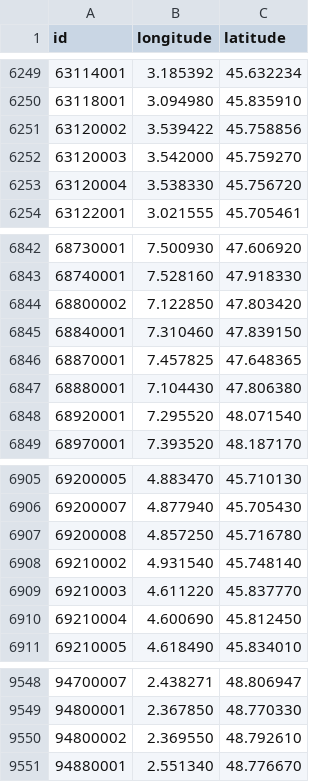
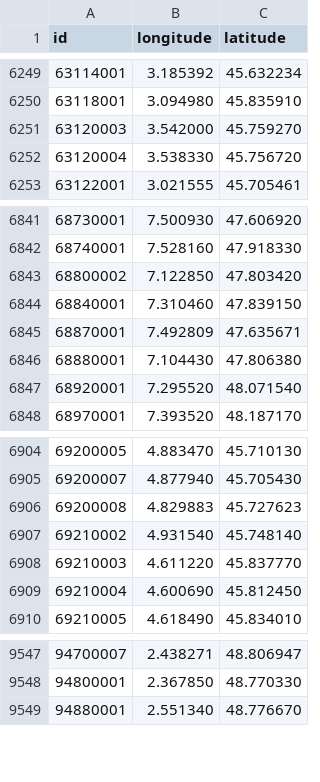
Before and after one commit to prix-carburant/prix-carburant-data, a TSV file: points-de-vente.tsv, drawn as a sheet; only a part is shown, gaps mark what is left out.

```diff
--- a/points-de-vente.tsv
+++ b/points-de-vente.tsv
@@ -6250,3 +6250,2 @@ id	longitude	latitude
 63118001	3.094980	45.835910
-63120002	3.539422	45.758856
 63120003	3.542000	45.759270
@@ -6845,3 +6844,3 @@ id	longitude	latitude
 68840001	7.310460	47.839150
-68870001	7.457825	47.648365
+68870001	7.492809	47.635671
 68880001	7.104430	47.806380
@@ -6906,3 +6905,3 @@ id	longitude	latitude
 69200007	4.877940	45.705430
-69200008	4.857250	45.716780
+69200008	4.829883	45.727623
 69210002	4.931540	45.748140
@@ -9549,3 +9548,2 @@ id	longitude	latitude
 94800001	2.367850	48.770330
-94800002	2.369550	48.792610
 94880001	2.551340	48.776670
```
Also changed, not shown: prix-nationaux.tsv, 2 other files.
